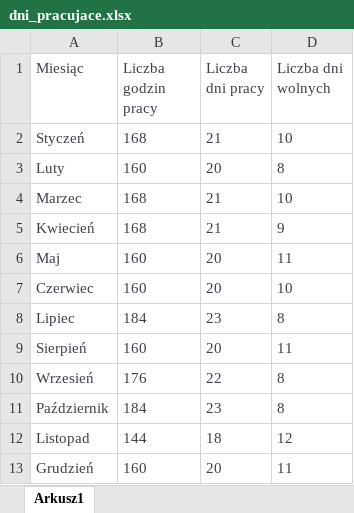
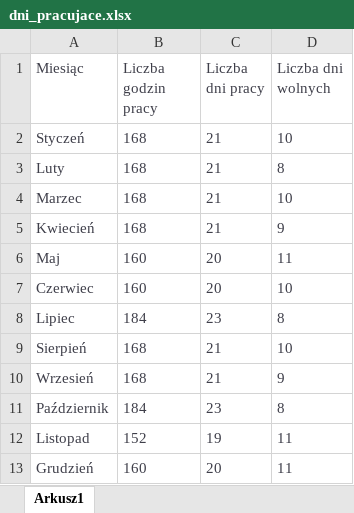
Before and after one commit to kolomir/place_v2, an Excel workbook: bledy/dni_pracujace.xlsx, sheet Arkusz1, drawn as a sheet; values as stored, in another font and other column widths than the file's, no borders; the diff names each change by its address in the sheet, - before the commit and + after, or states it on an @@ line.

```diff
--- a/bledy/dni_pracujace.xlsx (sheet Arkusz1)
+++ b/bledy/dni_pracujace.xlsx (sheet Arkusz1)
-B3 (Liczba godzin pracy): 160
+B3 (Liczba godzin pracy): 168
-C3 (Liczba dni pracy): 20
+C3 (Liczba dni pracy): 21
-B9 (Liczba godzin pracy): 160
+B9 (Liczba godzin pracy): 168
-C9 (Liczba dni pracy): 20
+C9 (Liczba dni pracy): 21
-D9 (Liczba dni wolnych): 11
+D9 (Liczba dni wolnych): 10
-B10 (Liczba godzin pracy): 176
+B10 (Liczba godzin pracy): 168
-C10 (Liczba dni pracy): 22
+C10 (Liczba dni pracy): 21
-D10 (Liczba dni wolnych): 8
+D10 (Liczba dni wolnych): 9
-B12 (Liczba godzin pracy): 144
+B12 (Liczba godzin pracy): 152
-C12 (Liczba dni pracy): 18
+C12 (Liczba dni pracy): 19
-D12 (Liczba dni wolnych): 12
+D12 (Liczba dni wolnych): 11
```
Also changed, not shown: #Do zrobienia.xlsx, 9 other files.
